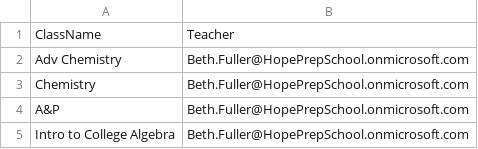
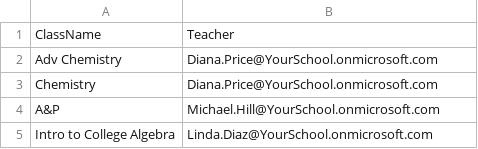
Before and after one commit to mdowst/Fast-Deploy-Microsoft-Teams-for-Education, a CSV file: Create-ClassTeams.csv, drawn as a sheet.

```diff
--- a/Create-ClassTeams.csv
+++ b/Create-ClassTeams.csv
@@ -1,5 +1,5 @@
 ClassName,Teacher
-Adv Chemistry,Beth.Fuller@HopePrepSchool.onmicrosoft.com
-Chemistry,Beth.Fuller@HopePrepSchool.onmicrosoft.com
-A&P,Beth.Fuller@HopePrepSchool.onmicrosoft.com
-Intro to College Algebra,Beth.Fuller@HopePrepSchool.onmicrosoft.com
+Adv Chemistry,Diana.Price@YourSchool.onmicrosoft.com
+Chemistry,Diana.Price@YourSchool.onmicrosoft.com
+A&P,Michael.Hill@YourSchool.onmicrosoft.com
+Intro to College Algebra,Linda.Diaz@YourSchool.onmicrosoft.com
```
Also changed, not shown: Assign-Classes.csv, 5 other files.
